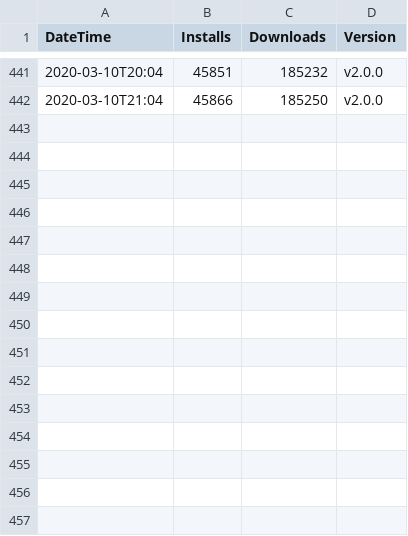
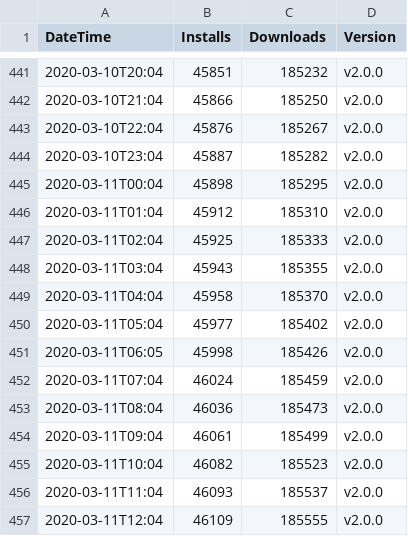
Before and after one commit to RandomFractals/vscode-marketplace-ext-stats, a CSV file: data/RandomFractalsInc.vscode-data-preview-stats-2020-02-21.csv, drawn as a sheet; only a part is shown, gaps mark what is left out; the diff names each change by its address in the sheet, - before the commit and + after, or states it on an @@ line.

Commit message:
data preview ext. 46k installs stats update

```diff
--- a/data/RandomFractalsInc.vscode-data-preview-stats-2020-02-21.csv
+++ b/data/RandomFractalsInc.vscode-data-preview-stats-2020-02-21.csv
+row 443: 2020-03-10T22:04 | 45876 | 185267 | v2.0.0
+row 444: 2020-03-10T23:04 | 45887 | 185282 | v2.0.0
+row 445: 2020-03-11T00:04 | 45898 | 185295 | v2.0.0
+row 446: 2020-03-11T01:04 | 45912 | 185310 | v2.0.0
+row 447: 2020-03-11T02:04 | 45925 | 185333 | v2.0.0
+row 448: 2020-03-11T03:04 | 45943 | 185355 | v2.0.0
+row 449: 2020-03-11T04:04 | 45958 | 185370 | v2.0.0
+row 450: 2020-03-11T05:04 | 45977 | 185402 | v2.0.0
+row 451: 2020-03-11T06:05 | 45998 | 185426 | v2.0.0
+row 452: 2020-03-11T07:04 | 46024 | 185459 | v2.0.0
+row 453: 2020-03-11T08:04 | 46036 | 185473 | v2.0.0
+row 454: 2020-03-11T09:04 | 46061 | 185499 | v2.0.0
+row 455: 2020-03-11T10:04 | 46082 | 185523 | v2.0.0
+row 456: 2020-03-11T11:04 | 46093 | 185537 | v2.0.0
+row 457: 2020-03-11T12:04 | 46109 | 185555 | v2.0.0
```
Also changed, not shown: data/RandomFractalsInc.geo-data-viewer-stats-2020-02-21.csv, data/RandomFractalsInc.vscode-vega-viewer-stats-2020-02-21.csv.
